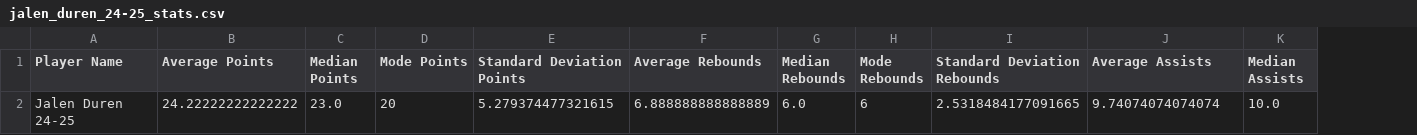
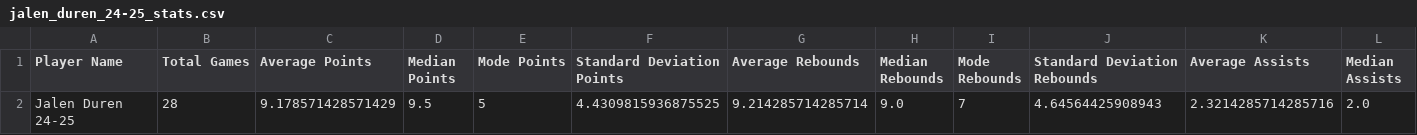
Before and after one commit to mvinicius175/Projeto-ciencia-de-dados, a CSV file: data/exported/jalen_duren_24-25_stats.csv, drawn as a sheet; only a part is shown; removed rows and columns are numbered as before the commit, all else as after; rows hold the shown columns only; the diff names each change by its address in the sheet, - before the commit and + after, or states it on an @@ line.

```diff
--- a/data/exported/jalen_duren_24-25_stats.csv
+++ b/data/exported/jalen_duren_24-25_stats.csv
+column B (Total Games), empty
-row 2: Jalen Duren 24-25 | 24.22222222222222 | 23.0 | 20 | 5.279374477321615 | 6.888888888888889 | 6.0 | 6 | 2.5318484177091665 | 9.74074074074074 | 10.0
+row 2: Jalen Duren 24-25 | 28 | 9.178571428571429 | 9.5 | 5 | 4.4309815936875525 | 9.214285714285714 | 9.0 | 7 | 4.64564425908943 | 2.3214285714285716 | 2.0
```
Also changed, not shown: data/exported/duren_games_table_23_24.csv, data/exported/duren_games_table_24_25.csv, 23 other files.
